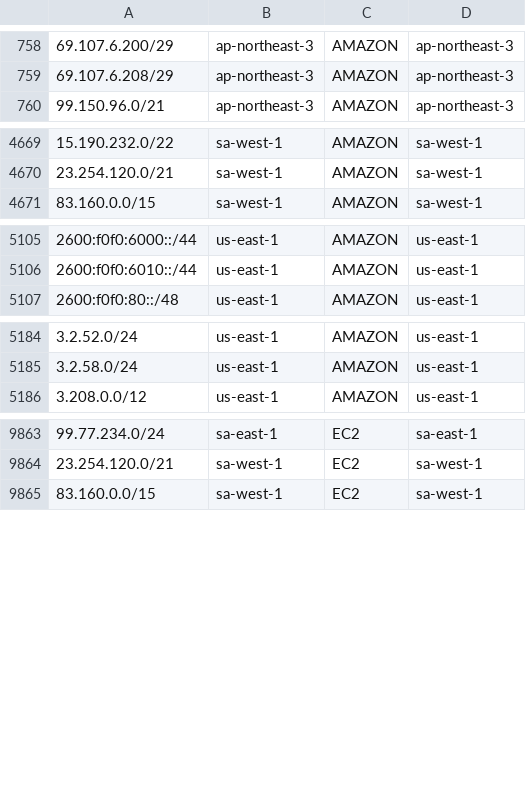
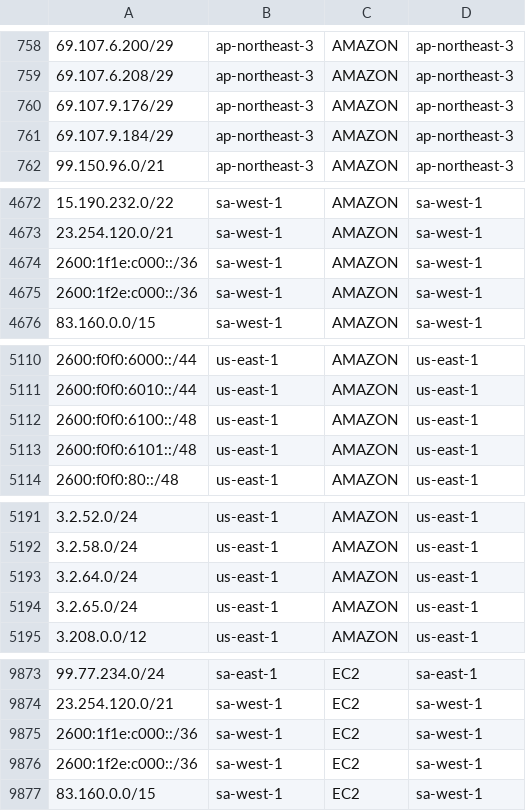
Before and after one commit to KustoKing/known-ip-addresses, a CSV file: cloud-ip-ranges/aws-service-tags.csv, drawn as a sheet; only a part is shown, gaps mark what is left out; the diff covers the shown part only.

```diff
--- a/cloud-ip-ranges/aws-service-tags.csv
+++ b/cloud-ip-ranges/aws-service-tags.csv
@@ -759,2 +759,4 @@
 "69.107.6.208/29","ap-northeast-3","AMAZON","ap-northeast-3"
+"69.107.9.176/29","ap-northeast-3","AMAZON","ap-northeast-3"
+"69.107.9.184/29","ap-northeast-3","AMAZON","ap-northeast-3"
 "99.150.96.0/21","ap-northeast-3","AMAZON","ap-northeast-3"
@@ -4670,2 +4673,4 @@
 "23.254.120.0/21","sa-west-1","AMAZON","sa-west-1"
+"2600:1f1e:c000::/36","sa-west-1","AMAZON","sa-west-1"
+"2600:1f2e:c000::/36","sa-west-1","AMAZON","sa-west-1"
 "83.160.0.0/15","sa-west-1","AMAZON","sa-west-1"
@@ -5106,2 +5111,4 @@
 "2600:f0f0:6010::/44","us-east-1","AMAZON","us-east-1"
+"2600:f0f0:6100::/48","us-east-1","AMAZON","us-east-1"
+"2600:f0f0:6101::/48","us-east-1","AMAZON","us-east-1"
 "2600:f0f0:80::/48","us-east-1","AMAZON","us-east-1"
@@ -5185,2 +5192,4 @@
 "3.2.58.0/24","us-east-1","AMAZON","us-east-1"
+"3.2.64.0/24","us-east-1","AMAZON","us-east-1"
+"3.2.65.0/24","us-east-1","AMAZON","us-east-1"
 "3.208.0.0/12","us-east-1","AMAZON","us-east-1"
@@ -9864,2 +9874,4 @@
 "23.254.120.0/21","sa-west-1","EC2","sa-west-1"
+"2600:1f1e:c000::/36","sa-west-1","EC2","sa-west-1"
+"2600:1f2e:c000::/36","sa-west-1","EC2","sa-west-1"
 "83.160.0.0/15","sa-west-1","EC2","sa-west-1"
```
Also changed, not shown: 6 added rows elsewhere in this file.
